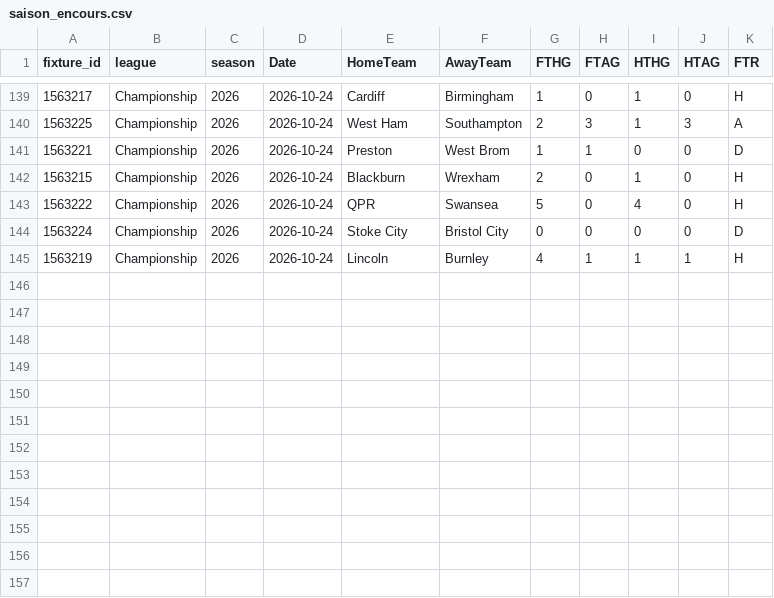
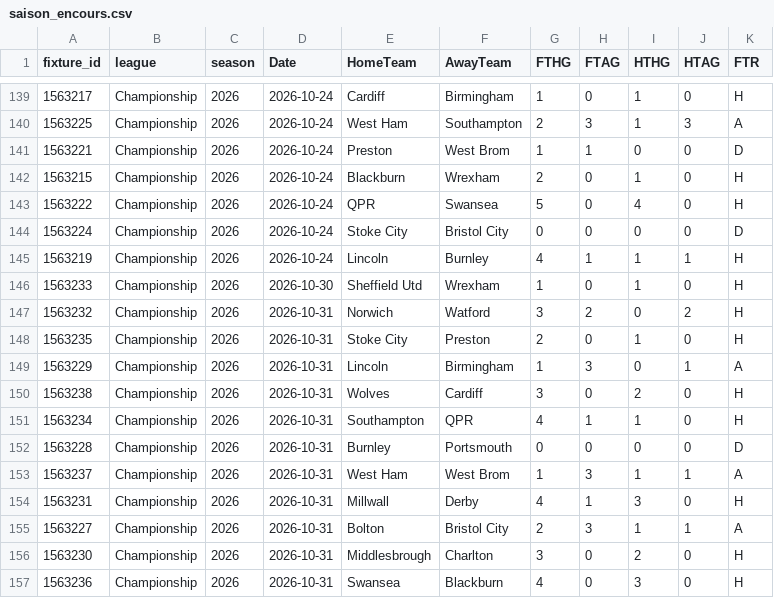
Before and after one commit to bobbobunda01/betsmart_new_version, a CSV file: data/pl2/saison_encours.csv, drawn as a sheet; only a part is shown, gaps mark what is left out; the diff names each change by its address in the sheet, - before the commit and + after, or states it on an @@ line.

```diff
--- a/data/pl2/saison_encours.csv
+++ b/data/pl2/saison_encours.csv
+row 146: 1563233 | Championship | 2026 | 2026-10-30 | Sheffield Utd | Wrexham | 1 | 0 | 1 | 0 | H
+row 147: 1563232 | Championship | 2026 | 2026-10-31 | Norwich | Watford | 3 | 2 | 0 | 2 | H
+row 148: 1563235 | Championship | 2026 | 2026-10-31 | Stoke City | Preston | 2 | 0 | 1 | 0 | H
+row 149: 1563229 | Championship | 2026 | 2026-10-31 | Lincoln | Birmingham | 1 | 3 | 0 | 1 | A
+row 150: 1563238 | Championship | 2026 | 2026-10-31 | Wolves | Cardiff | 3 | 0 | 2 | 0 | H
+row 151: 1563234 | Championship | 2026 | 2026-10-31 | Southampton | QPR | 4 | 1 | 1 | 0 | H
+row 152: 1563228 | Championship | 2026 | 2026-10-31 | Burnley | Portsmouth | 0 | 0 | 0 | 0 | D
+row 153: 1563237 | Championship | 2026 | 2026-10-31 | West Ham | West Brom | 1 | 3 | 1 | 1 | A
+row 154: 1563231 | Championship | 2026 | 2026-10-31 | Millwall | Derby | 4 | 1 | 3 | 0 | H
+row 155: 1563227 | Championship | 2026 | 2026-10-31 | Bolton | Bristol City | 2 | 3 | 1 | 1 | A
+row 156: 1563230 | Championship | 2026 | 2026-10-31 | Middlesbrough | Charlton | 3 | 0 | 2 | 0 | H
+row 157: 1563236 | Championship | 2026 | 2026-10-31 | Swansea | Blackburn | 4 | 0 | 3 | 0 | H
```
Also changed, not shown: data/argentine/saison_encours.csv, data/bl2/saison_encours.csv, 22 other files.
